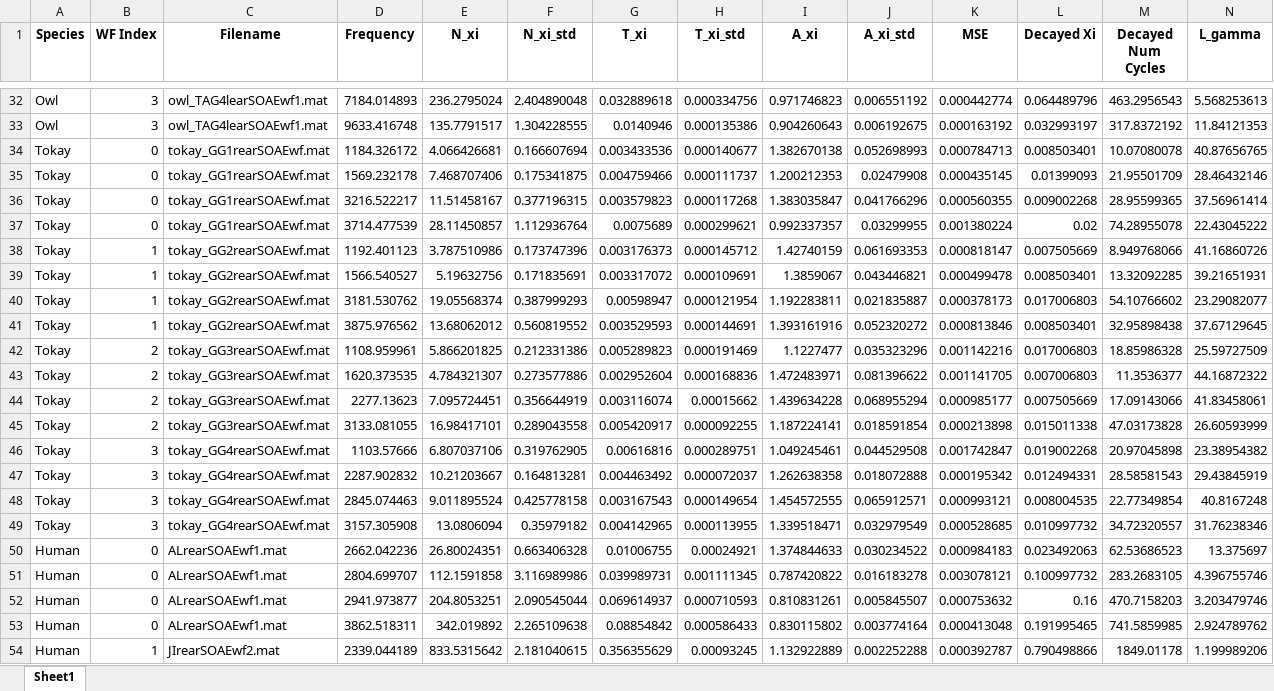
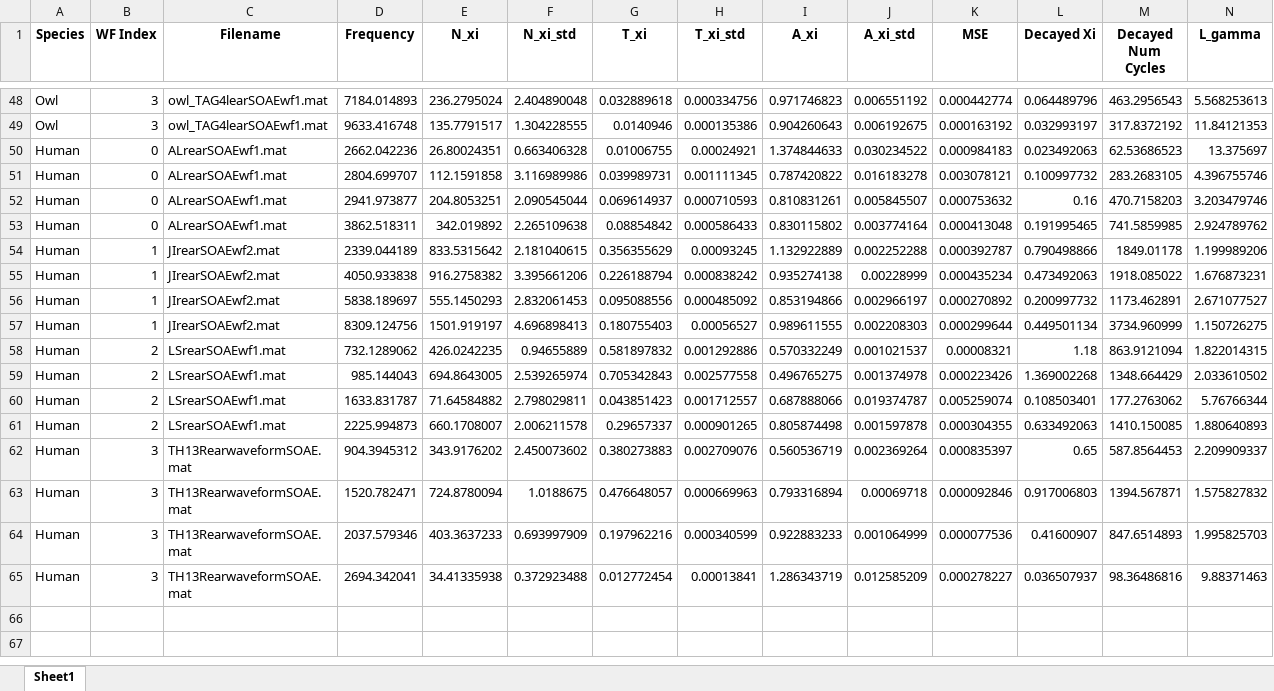
Before and after one commit to seththepeacock/otocoherence, an Excel workbook: results/soae/SOAE Results (PW=False, BW=Species, Static Flattop)/SOAE N_xi Fitted Parameters (PW=False, BW=Species, Static Flattop).xlsx, sheet Sheet1, drawn as a sheet; only a part is shown, gaps mark what is left out; the shorter side is filled out with more unchanged rows; values as stored, in another font and other column widths than the file's, no borders; removed rows and columns are numbered as before the commit, all else as after; rows hold the shown columns only; the diff covers the shown part only; the diff names each change by its address in the sheet, - before the commit and + after, or states it on an @@ line.

Commit message:
regenerated results after fixing tokay fs error

```diff
--- a/results/soae/SOAE Results (PW=False, BW=Species, Static Flattop)/SOAE N_xi Fitted Parameters (PW=False, BW=Species, Static Flattop).xlsx (sheet Sheet1)
+++ b/results/soae/SOAE Results (PW=False, BW=Species, Static Flattop)/SOAE N_xi Fitted Parameters (PW=False, BW=Species, Static Flattop).xlsx (sheet Sheet1)
-row 34: Tokay | 0 | tokay_GG1rearSOAEwf.mat | 1184.326172 | 4.066426681 | 0.166607694 | 0.003433536 | 0.000140677 | 1.382670138 | 0.052698993 | 0.000784713 | 0.008503401 | 10.07080078 | 40.87656765
-row 35: Tokay | 0 | tokay_GG1rearSOAEwf.mat | 1569.232178 | 7.468707406 | 0.175341875 | 0.004759466 | 0.000111737 | 1.200212353 | 0.02479908 | 0.000435145 | 0.01399093 | 21.95501709 | 28.46432146
-row 36: Tokay | 0 | tokay_GG1rearSOAEwf.mat | 3216.522217 | 11.51458167 | 0.377196315 | 0.003579823 | 0.000117268 | 1.383035847 | 0.041766296 | 0.000560355 | 0.009002268 | 28.95599365 | 37.56961414
-row 37: Tokay | 0 | tokay_GG1rearSOAEwf.mat | 3714.477539 | 28.11450857 | 1.112936764 | 0.0075689 | 0.000299621 | 0.992337357 | 0.03299955 | 0.001380224 | 0.02 | 74.28955078 | 22.43045222
-row 38: Tokay | 1 | tokay_GG2rearSOAEwf.mat | 1192.401123 | 3.787510986 | 0.173747396 | 0.003176373 | 0.000145712 | 1.42740159 | 0.061693353 | 0.000818147 | 0.007505669 | 8.949768066 | 41.16860726
-row 39: Tokay | 1 | tokay_GG2rearSOAEwf.mat | 1566.540527 | 5.19632756 | 0.171835691 | 0.003317072 | 0.000109691 | 1.3859067 | 0.043446821 | 0.000499478 | 0.008503401 | 13.32092285 | 39.21651931
-row 40: Tokay | 1 | tokay_GG2rearSOAEwf.mat | 3181.530762 | 19.05568374 | 0.387999293 | 0.00598947 | 0.000121954 | 1.192283811 | 0.021835887 | 0.000378173 | 0.017006803 | 54.10766602 | 23.29082077
-row 41: Tokay | 1 | tokay_GG2rearSOAEwf.mat | 3875.976562 | 13.68062012 | 0.560819552 | 0.003529593 | 0.000144691 | 1.393161916 | 0.052320272 | 0.000813846 | 0.008503401 | 32.95898438 | 37.67129645
-row 42: Tokay | 2 | tokay_GG3rearSOAEwf.mat | 1108.959961 | 5.866201825 | 0.212331386 | 0.005289823 | 0.000191469 | 1.1227477 | 0.035323296 | 0.001142216 | 0.017006803 | 18.85986328 | 25.59727509
-row 43: Tokay | 2 | tokay_GG3rearSOAEwf.mat | 1620.373535 | 4.784321307 | 0.273577886 | 0.002952604 | 0.000168836 | 1.472483971 | 0.081396622 | 0.001141705 | 0.007006803 | 11.3536377 | 44.16872322
-row 44: Tokay | 2 | tokay_GG3rearSOAEwf.mat | 2277.13623 | 7.095724451 | 0.356644919 | 0.003116074 | 0.00015662 | 1.439634228 | 0.068955294 | 0.000985177 | 0.007505669 | 17.09143066 | 41.83458061
-row 45: Tokay | 2 | tokay_GG3rearSOAEwf.mat | 3133.081055 | 16.98417101 | 0.289043558 | 0.005420917 | 0.000092255 | 1.187224141 | 0.018591854 | 0.000213898 | 0.015011338 | 47.03173828 | 26.60593999
-row 46: Tokay | 3 | tokay_GG4rearSOAEwf.mat | 1103.57666 | 6.807037106 | 0.319762905 | 0.00616816 | 0.000289751 | 1.049245461 | 0.044529508 | 0.001742847 | 0.019002268 | 20.97045898 | 23.38954382
-row 47: Tokay | 3 | tokay_GG4rearSOAEwf.mat | 2287.902832 | 10.21203667 | 0.164813281 | 0.004463492 | 0.000072037 | 1.262638358 | 0.018072888 | 0.000195342 | 0.012494331 | 28.58581543 | 29.43845919
-row 48: Tokay | 3 | tokay_GG4rearSOAEwf.mat | 2845.074463 | 9.011895524 | 0.425778158 | 0.003167543 | 0.000149654 | 1.454572555 | 0.065912571 | 0.000993121 | 0.008004535 | 22.77349854 | 40.8167248
-row 49: Tokay | 3 | tokay_GG4rearSOAEwf.mat | 3157.305908 | 13.0806094 | 0.35979182 | 0.004142965 | 0.000113955 | 1.339518471 | 0.032979549 | 0.000528685 | 0.010997732 | 34.72320557 | 31.76238346
```
Also changed, not shown: 16 added rows elsewhere in this sheet, results/soae/SOAE Results (PW=False, BW=50Hz, rho=1.0, Flattop)/SOAE N_xi Fitted Parameters (PW=False, BW=50Hz, rho=1.0, Flattop).xlsx, 43 other files.
